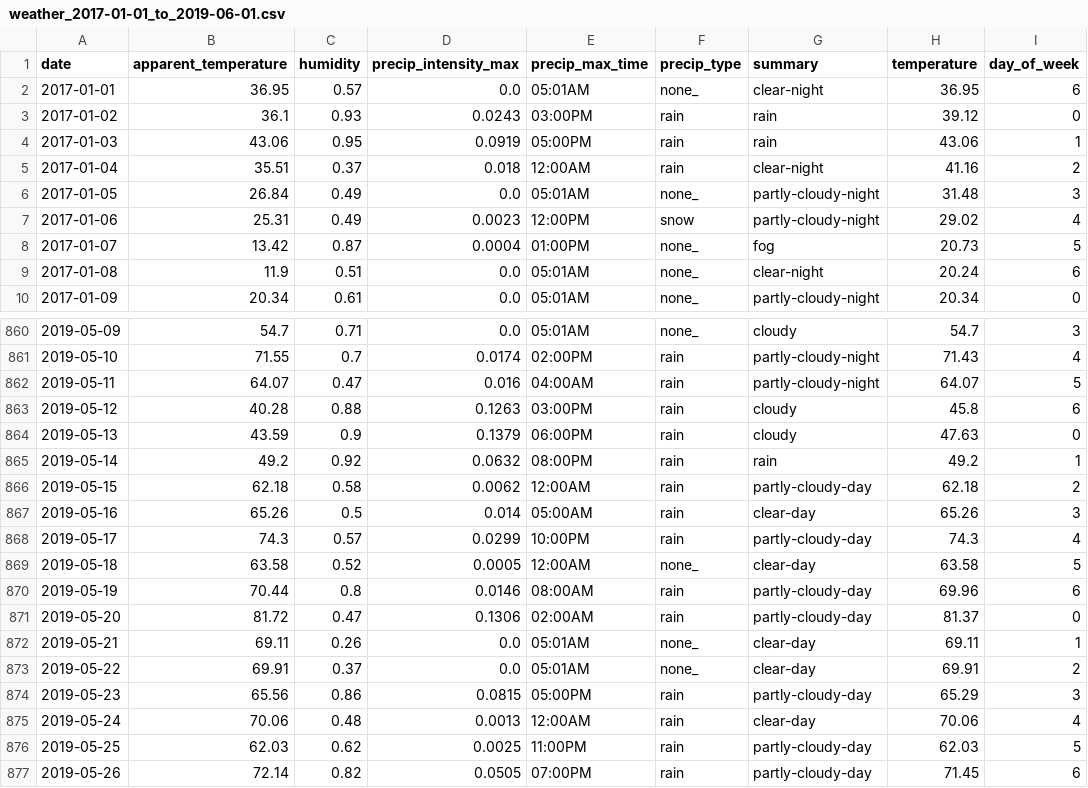
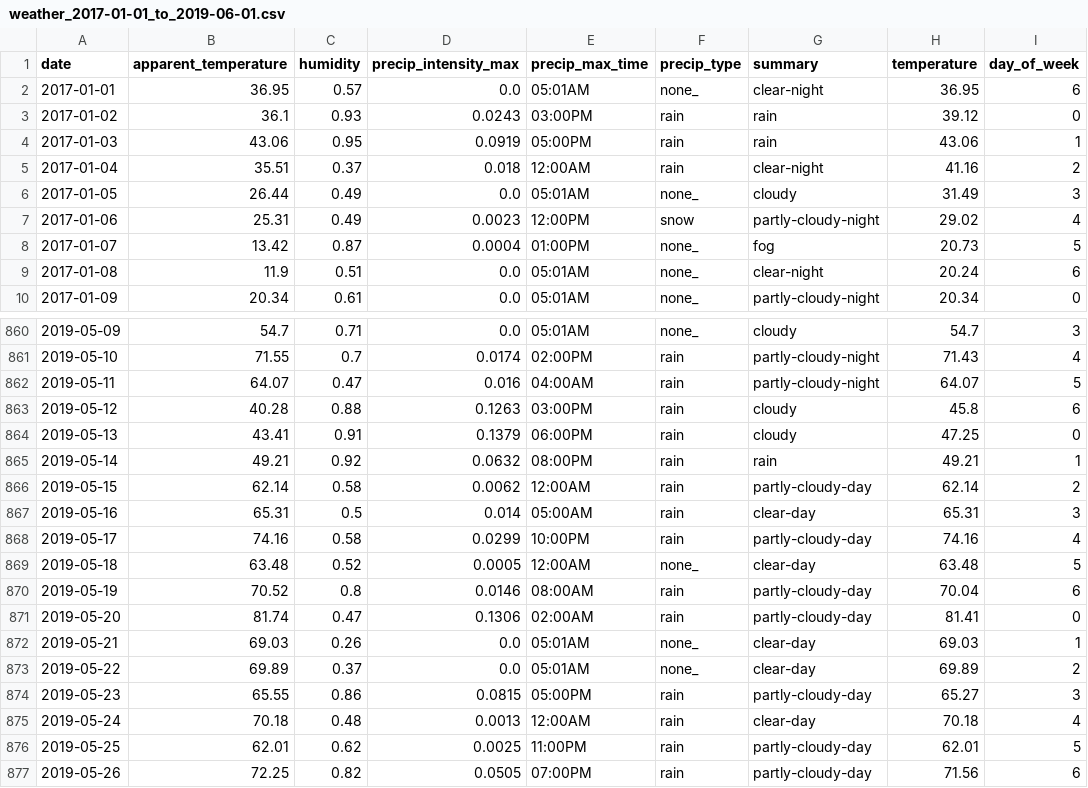
Before and after one commit to maks-p/restaurant_sales_forecasting, a CSV file: weather_2017-01-01_to_2019-06-01.csv, drawn as a sheet; only a part is shown, gaps mark what is left out; the diff covers the shown part only; the diff names each change by its address in the sheet, - before the commit and + after, or states it on an @@ line.

```diff
--- a/weather_2017-01-01_to_2019-06-01.csv
+++ b/weather_2017-01-01_to_2019-06-01.csv
-B6 (apparent_temperature): 26.84
+B6 (apparent_temperature): 26.44
-G6 (summary): partly-cloudy-night
+G6 (summary): cloudy
-H6 (temperature): 31.48
+H6 (temperature): 31.49
-B864 (apparent_temperature): 43.59
+B864 (apparent_temperature): 43.41
-C864 (humidity): 0.9
+C864 (humidity): 0.91
-H864 (temperature): 47.63
+H864 (temperature): 47.25
-B865 (apparent_temperature): 49.2
+B865 (apparent_temperature): 49.21
-H865 (temperature): 49.2
+H865 (temperature): 49.21
-B866 (apparent_temperature): 62.18
+B866 (apparent_temperature): 62.14
-H866 (temperature): 62.18
+H866 (temperature): 62.14
-B867 (apparent_temperature): 65.26
+B867 (apparent_temperature): 65.31
-H867 (temperature): 65.26
+H867 (temperature): 65.31
-B868 (apparent_temperature): 74.3
+B868 (apparent_temperature): 74.16
-C868 (humidity): 0.57
+C868 (humidity): 0.58
-H868 (temperature): 74.3
+H868 (temperature): 74.16
-B869 (apparent_temperature): 63.58
+B869 (apparent_temperature): 63.48
-H869 (temperature): 63.58
+H869 (temperature): 63.48
-B870 (apparent_temperature): 70.44
+B870 (apparent_temperature): 70.52
-H870 (temperature): 69.96
+H870 (temperature): 70.04
-B871 (apparent_temperature): 81.72
+B871 (apparent_temperature): 81.74
-H871 (temperature): 81.37
+H871 (temperature): 81.41
-B872 (apparent_temperature): 69.11
+B872 (apparent_temperature): 69.03
-H872 (temperature): 69.11
+H872 (temperature): 69.03
-B873 (apparent_temperature): 69.91
+B873 (apparent_temperature): 69.89
-H873 (temperature): 69.91
+H873 (temperature): 69.89
-B874 (apparent_temperature): 65.56
+B874 (apparent_temperature): 65.55
-H874 (temperature): 65.29
+H874 (temperature): 65.27
-B875 (apparent_temperature): 70.06
+B875 (apparent_temperature): 70.18
-H875 (temperature): 70.06
+H875 (temperature): 70.18
-B876 (apparent_temperature): 62.03
+B876 (apparent_temperature): 62.01
-H876 (temperature): 62.03
+H876 (temperature): 62.01
-B877 (apparent_temperature): 72.14
+B877 (apparent_temperature): 72.25
-H877 (temperature): 71.45
+H877 (temperature): 71.56
```
Also changed, not shown: 83 edited cells elsewhere in this file, 6 other files.
